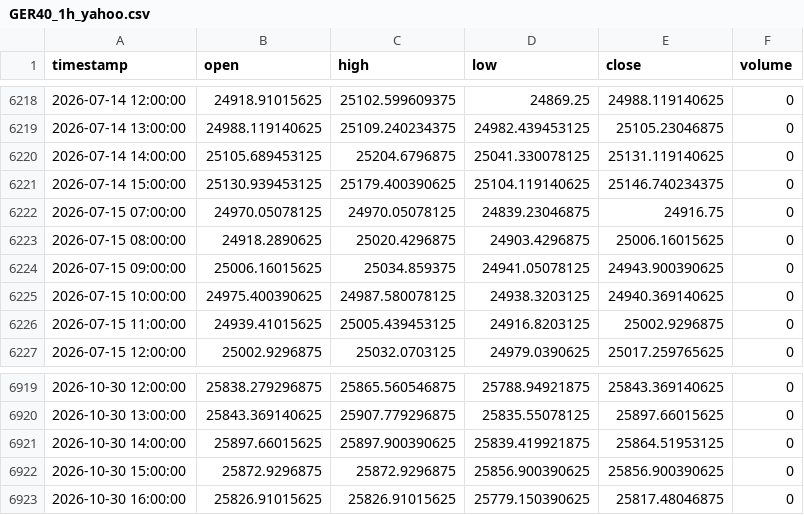
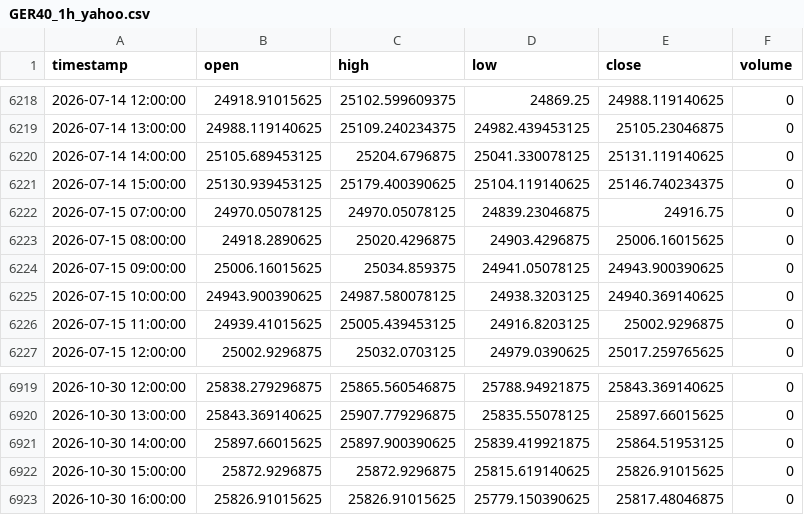
Before and after one commit to NeefPoom/Tradingstrategy01, a CSV file: data/prices/GER40_1h_yahoo.csv, drawn as a sheet; only a part is shown, gaps mark what is left out.

```diff
--- a/data/prices/GER40_1h_yahoo.csv
+++ b/data/prices/GER40_1h_yahoo.csv
@@ -6224,3 +6224,3 @@ timestamp,open,high,low,close,volume
 2026-07-15 09:00:00,25006.16015625,25034.859375,24941.05078125,24943.900390625,0
-2026-07-15 10:00:00,24975.400390625,24987.580078125,24938.3203125,24940.369140625,0
+2026-07-15 10:00:00,24943.900390625,24987.580078125,24938.3203125,24940.369140625,0
 2026-07-15 11:00:00,24939.41015625,25005.439453125,24916.8203125,25002.9296875,0
@@ -6921,3 +6921,3 @@ timestamp,open,high,low,close,volume
 2026-10-30 14:00:00,25897.66015625,25897.900390625,25839.419921875,25864.51953125,0
-2026-10-30 15:00:00,25872.9296875,25872.9296875,25856.900390625,25856.900390625,0
+2026-10-30 15:00:00,25872.9296875,25872.9296875,25815.619140625,25826.91015625,0
 2026-10-30 16:00:00,25826.91015625,25826.91015625,25779.150390625,25817.48046875,0
```
Also changed, not shown: data/forward/mr_candidates.csv, data/prices/EU50_1h_yahoo.csv, 57 other files.
